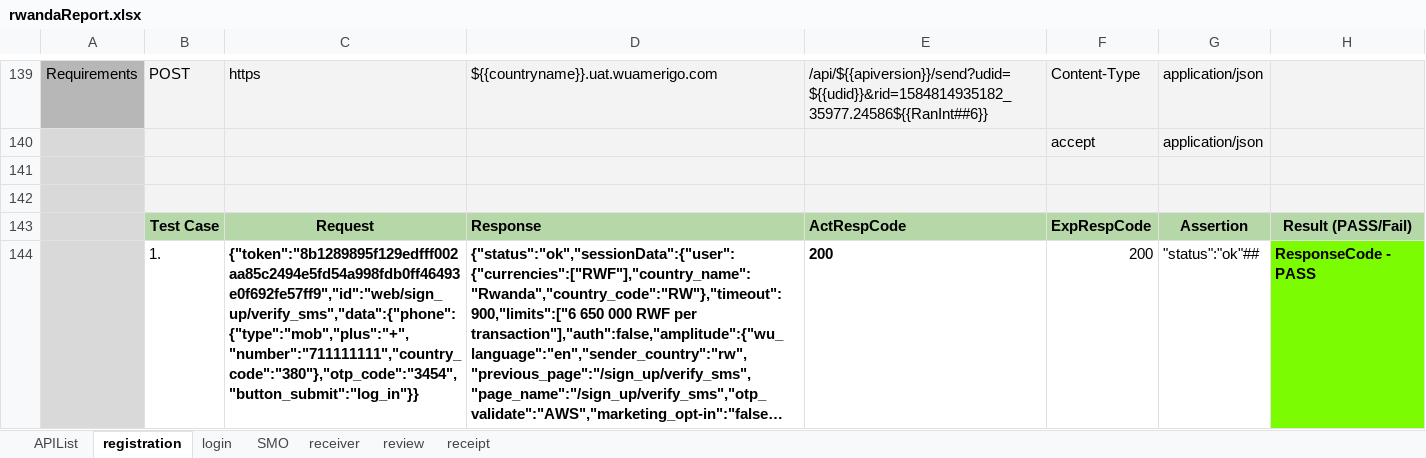
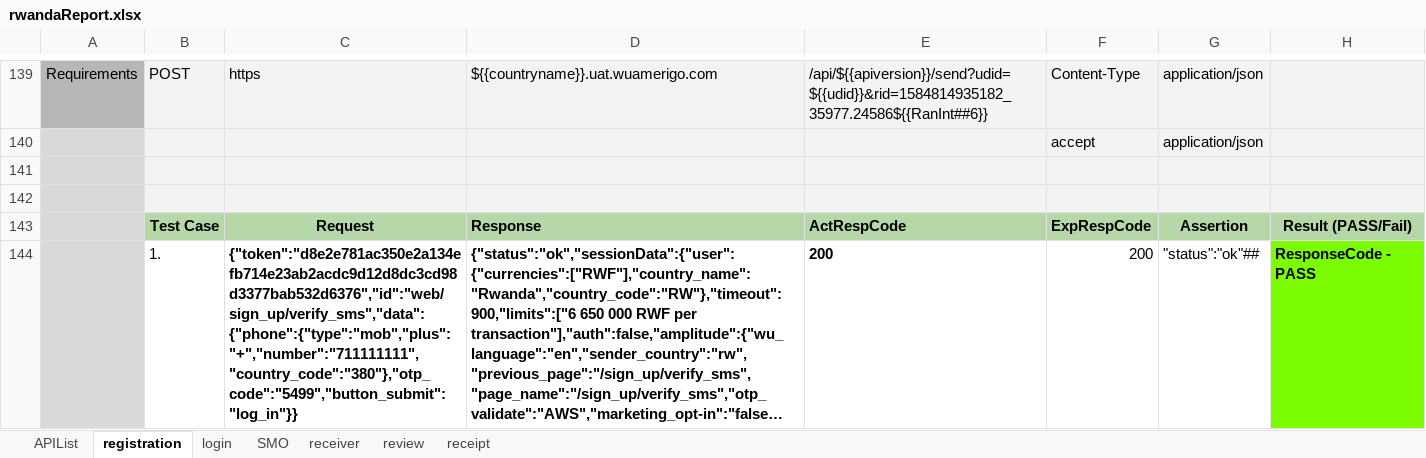
Before and after one commit to alekseymerzlyakov/control, an Excel workbook: Report/rwandaReport.xlsx, sheet registration, drawn as a sheet; only a part is shown, gaps mark what is left out; long unchanged cells end in …; values as stored, in another font and other column widths than the file's, no borders; charts and pictures not drawn; the diff covers the shown part only; the diff names each change by its address in the sheet, - before the commit and + after, or states it on an @@ line.

```diff
--- a/Report/rwandaReport.xlsx (sheet registration)
+++ b/Report/rwandaReport.xlsx (sheet registration)
-C144: {"token":"8b1289895f129edfff002aa85c2494e5fd54a998fdb0ff46493e0f692fe57ff9","id":"web/sign_up/verify_sms","data":{"phone":{"type":"mob","plus":"+","number":"711111111","country_code":"380"},"otp_code":"3454","button_submit":"log_in"}}
+C144: {"token":"d8e2e781ac350e2a134efb714e23ab2acdc9d12d8dc3cd98d3377bab532d6376","id":"web/sign_up/verify_sms","data":{"phone":{"type":"mob","plus":"+","number":"711111111","country_code":"380"},"otp_code":"5499","button_submit":"log_in"}}
```
Also changed, not shown: 16 edited cells elsewhere in this sheet, sheet APIList, sheet SMO, sheet login, sheet receiver, sheet review, 26 other files.
